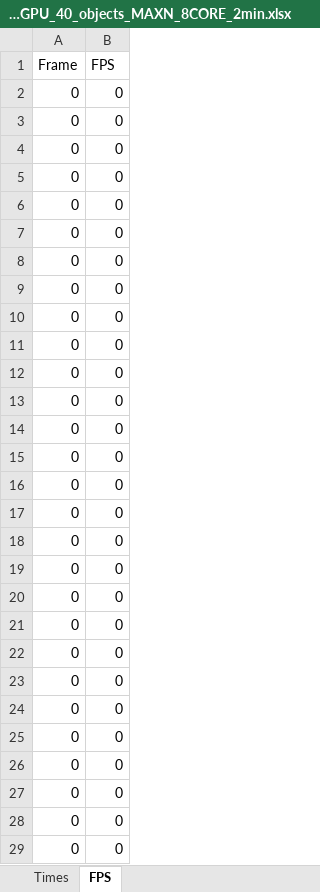
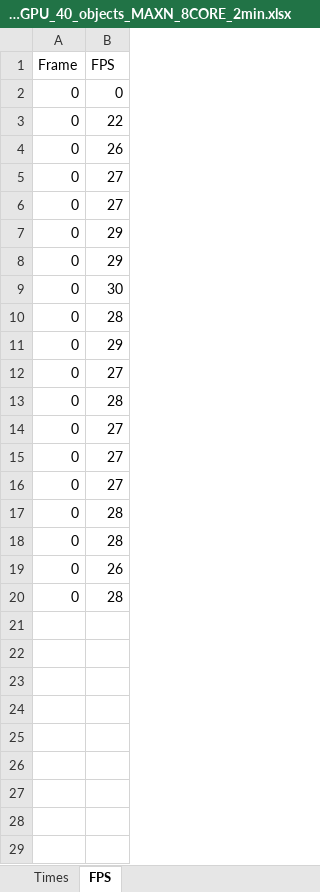
Before and after one commit to AbelHaro/TFG, an Excel workbook: excels/multiprocesses/multiprocesses_yolo11l_FP16_GPU_40_objects_MAXN_8CORE_2min.xlsx, sheet FPS, drawn as a sheet; only a part is shown; values as stored, in another font and other column widths than the file's, no borders; the diff covers the shown part only; the diff names each change by its address in the sheet, - before the commit and + after, or states it on an @@ line.

```diff
--- a/excels/multiprocesses/multiprocesses_yolo11l_FP16_GPU_40_objects_MAXN_8CORE_2min.xlsx (sheet FPS)
+++ b/excels/multiprocesses/multiprocesses_yolo11l_FP16_GPU_40_objects_MAXN_8CORE_2min.xlsx (sheet FPS)
-B3 (FPS): 0
+B3 (FPS): 22
-B4 (FPS): 0
+B4 (FPS): 26
-B5:B6 (FPS): 0
+B5:B6 (FPS): 27
-B7:B8 (FPS): 0
+B7:B8 (FPS): 29
-B9 (FPS): 0
+B9 (FPS): 30
-B10 (FPS): 0
+B10 (FPS): 28
-B11 (FPS): 0
+B11 (FPS): 29
-B12 (FPS): 0
+B12 (FPS): 27
-B13 (FPS): 0
+B13 (FPS): 28
-B14:B16 (FPS): 0
+B14:B16 (FPS): 27
-B17:B18 (FPS): 0
+B17:B18 (FPS): 28
-B19 (FPS): 0
+B19 (FPS): 26
-B20 (FPS): 0
+B20 (FPS): 28
-row 21: 0 | 0
-row 22: 0 | 0
-row 23: 0 | 0
-row 24: 0 | 0
-row 25: 0 | 0
-row 26: 0 | 0
-row 27: 0 | 0
-row 28: 0 | 0
-row 29: 0 | 0
```
Also changed, not shown: 21 removed rows elsewhere in this sheet, sheet Times, excels/multiprocesses/multiprocesses_yolo11n_FP16_GPU_40_objects_MAXN_8CORE_2min.xlsx, 28 other files.
